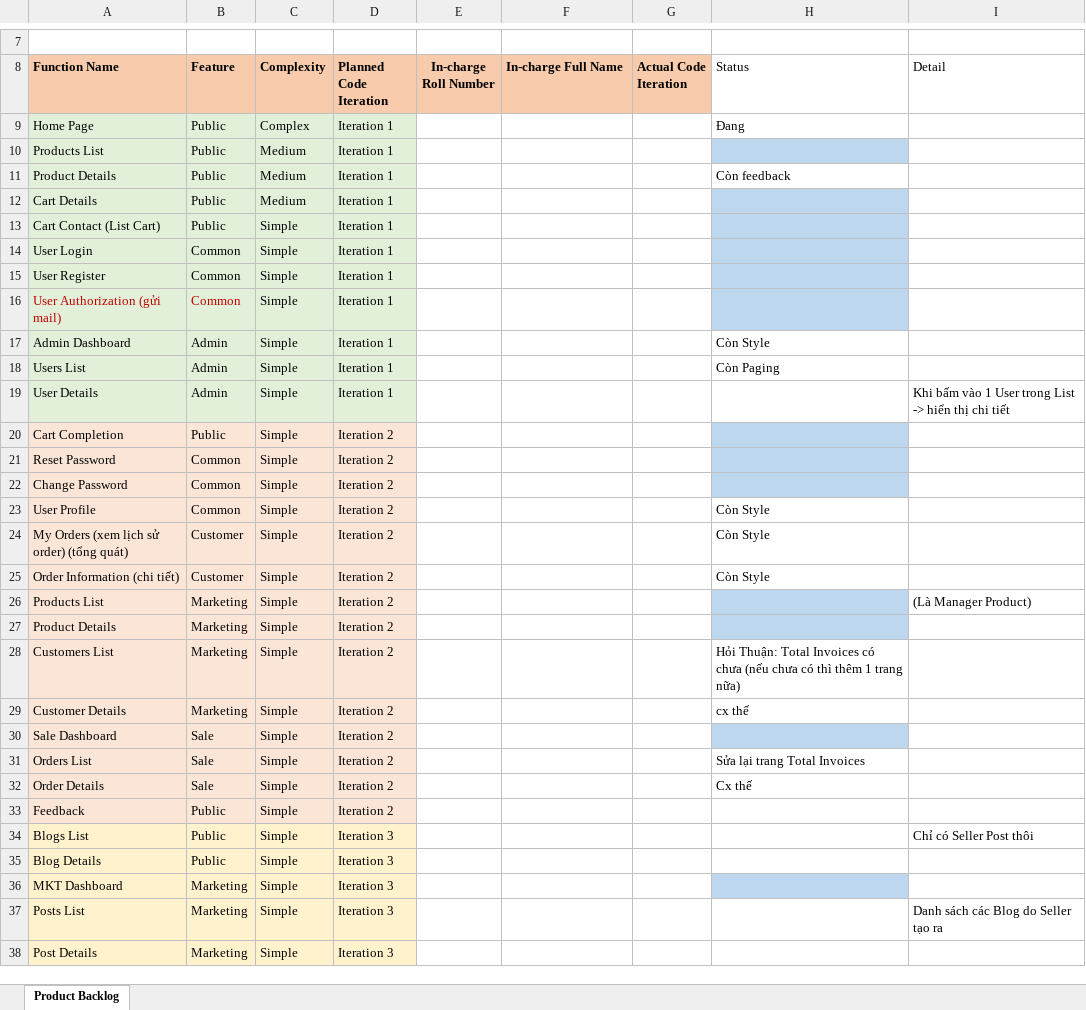
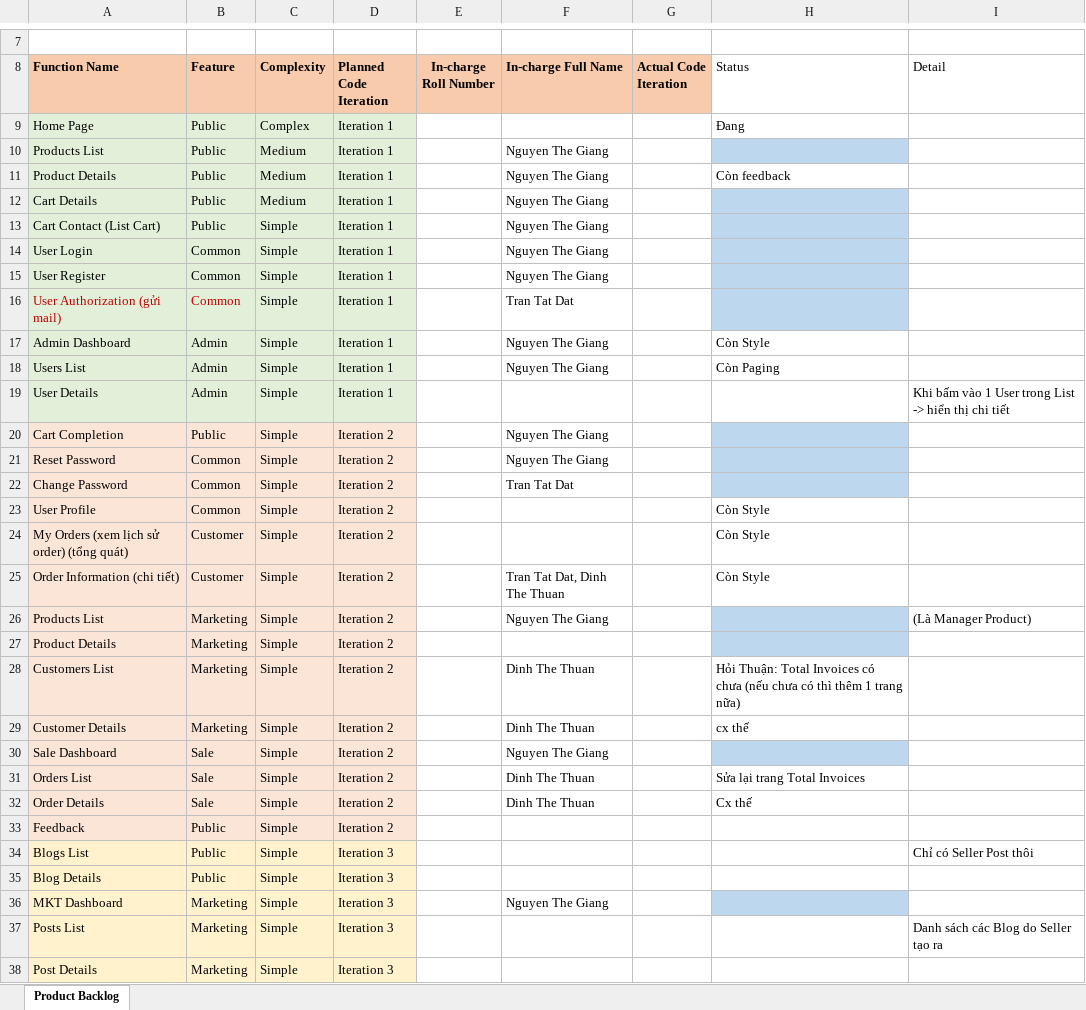
Before and after one commit to nguyenthegiang/ShoppingOnlineThunderbolt, an Excel workbook: Document/Product_Backlog.xlsx, sheet Product Backlog, drawn as a sheet; only a part is shown, gaps mark what is left out; values as stored, in another font and other column widths than the file's, no borders; charts and pictures not drawn; the diff names each change by its address in the sheet, - before the commit and + after, or states it on an @@ line.

Commit message:
Update Product Backlog

```diff
--- a/Document/Product_Backlog.xlsx (sheet Product Backlog)
+++ b/Document/Product_Backlog.xlsx (sheet Product Backlog)
-F10:F15 (In-charge Full Name): (empty)
+F10:F15 (In-charge Full Name): Nguyen The Giang
-F16 (In-charge Full Name): (empty)
+F16 (In-charge Full Name): Tran Tat Dat
-F17:F18 (In-charge Full Name): (empty)
+F17:F18 (In-charge Full Name): Nguyen The Giang
-F20:F21 (In-charge Full Name): (empty)
+F20:F21 (In-charge Full Name): Nguyen The Giang
-F22 (In-charge Full Name): (empty)
+F22 (In-charge Full Name): Tran Tat Dat
-F25 (In-charge Full Name): (empty)
+F25 (In-charge Full Name): Tran Tat Dat, Dinh The Thuan
-F26 (In-charge Full Name): (empty)
+F26 (In-charge Full Name): Nguyen The Giang
-F28:F29 (In-charge Full Name): (empty)
+F28:F29 (In-charge Full Name): Dinh The Thuan
-F30 (In-charge Full Name): (empty)
+F30 (In-charge Full Name): Nguyen The Giang
-F31:F32 (In-charge Full Name): (empty)
+F31:F32 (In-charge Full Name): Dinh The Thuan
-F36 (In-charge Full Name): (empty)
+F36 (In-charge Full Name): Nguyen The Giang
```
Also changed, not shown: 3 other files.
